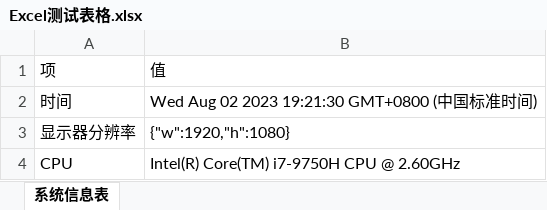
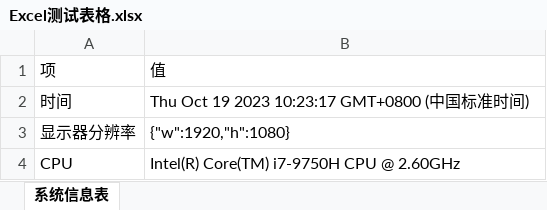
Before and after one commit to leoxiaoping/pbottleRPA, an Excel workbook: Excel测试表格.xlsx, sheet 系统信息表, drawn as a sheet; values as stored, in another font and other column widths than the file's, no borders; the diff names each change by its address in the sheet, - before the commit and + after, or states it on an @@ line.

```diff
--- a/Excel测试表格.xlsx (sheet 系统信息表)
+++ b/Excel测试表格.xlsx (sheet 系统信息表)
-B2: Wed Aug 02 2023 19:21:30 GMT+0800 (中国标准时间)
+B2: Thu Oct 19 2023 10:23:17 GMT+0800 (中国标准时间)
```
Also changed, not shown: 5 other files.
